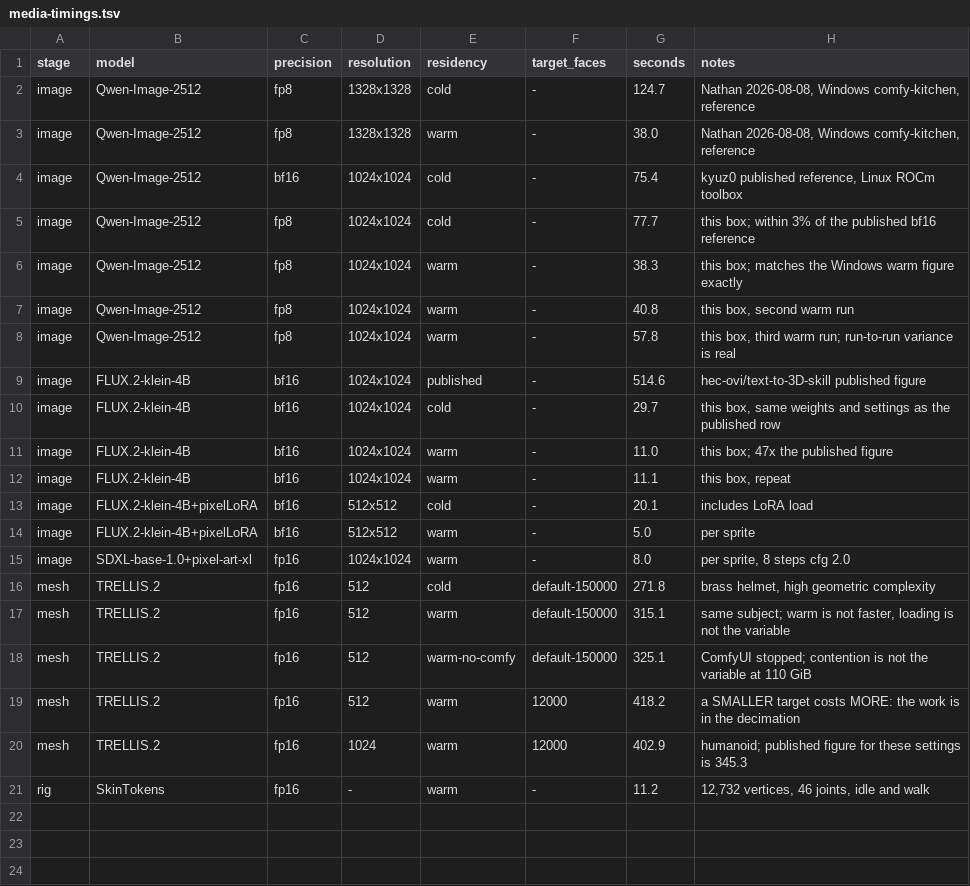
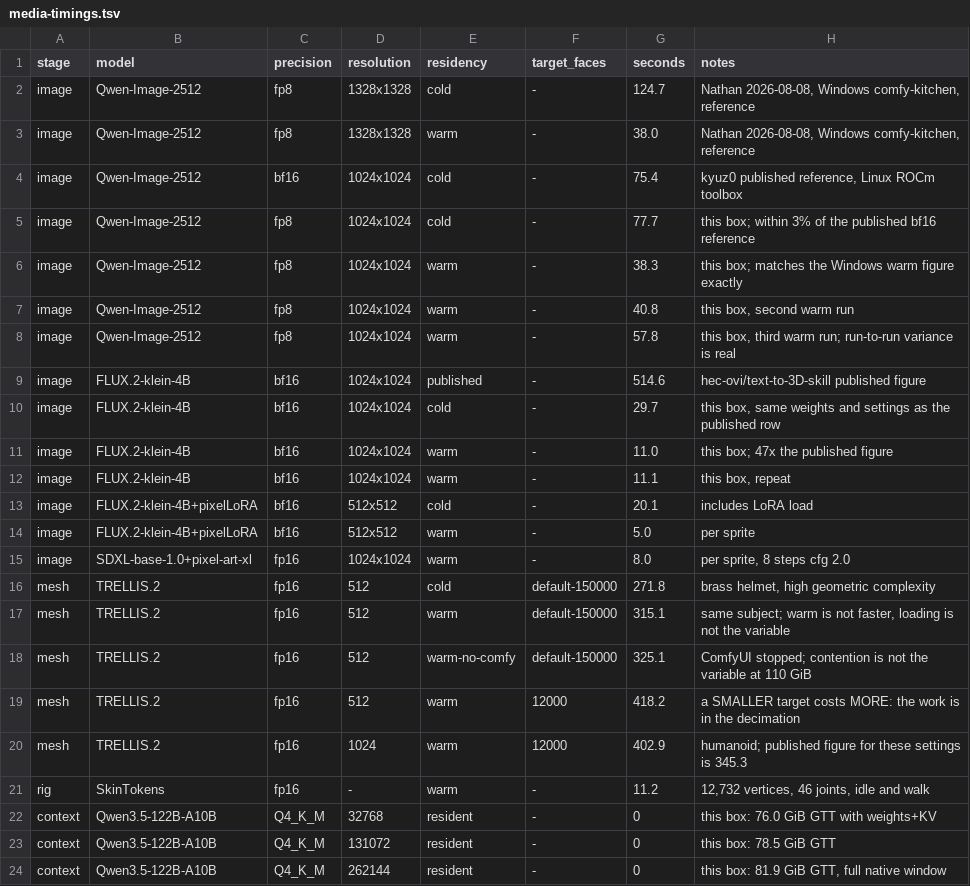
Before and after one commit to soniccyclone/ubuntu-strix-ai-setup, a TSV file: bench/media-timings.tsv, drawn as a sheet.

Commit message:
contract: full 262k native context on every role; 8x the window for 5.9 GiB

```diff
--- a/bench/media-timings.tsv
+++ b/bench/media-timings.tsv
@@ -21 +21,4 @@ mesh	TRELLIS.2	fp16	1024	warm	12000	402.9	humanoid; published figure for these s
 rig	SkinTokens	fp16	-	warm	-	11.2	12,732 vertices, 46 joints, idle and walk
+context	Qwen3.5-122B-A10B	Q4_K_M	32768	resident	-	0	this box: 76.0 GiB GTT with weights+KV
+context	Qwen3.5-122B-A10B	Q4_K_M	131072	resident	-	0	this box: 78.5 GiB GTT
+context	Qwen3.5-122B-A10B	Q4_K_M	262144	resident	-	0	this box: 81.9 GiB GTT, full native window
```
Also changed, not shown: 4 other files.
